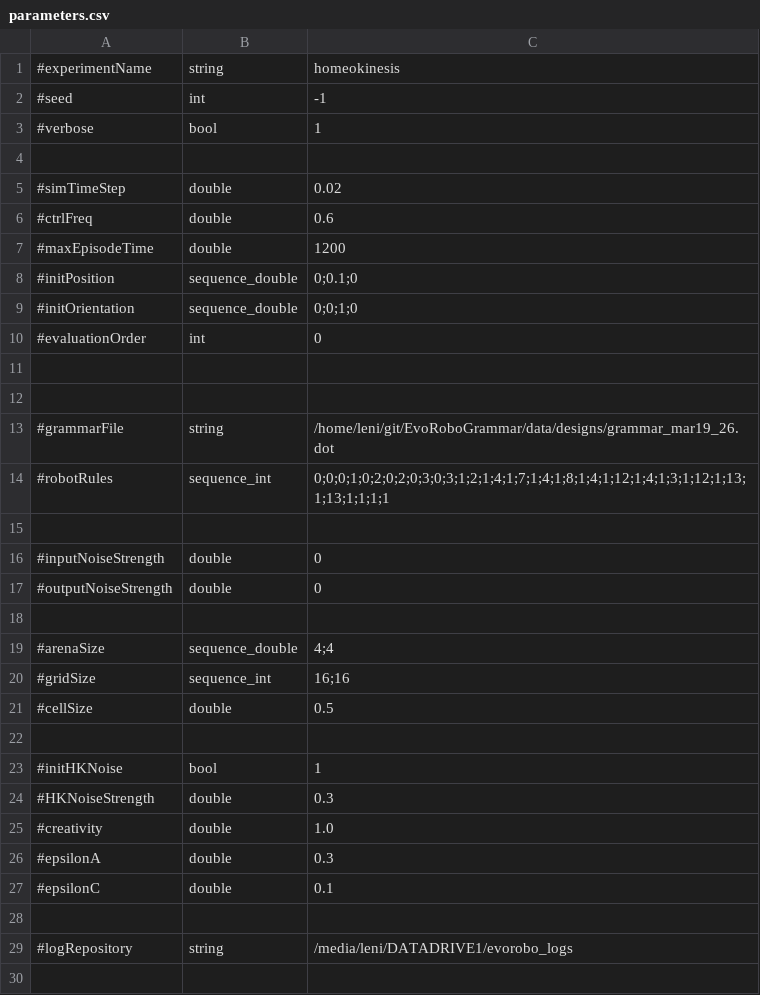
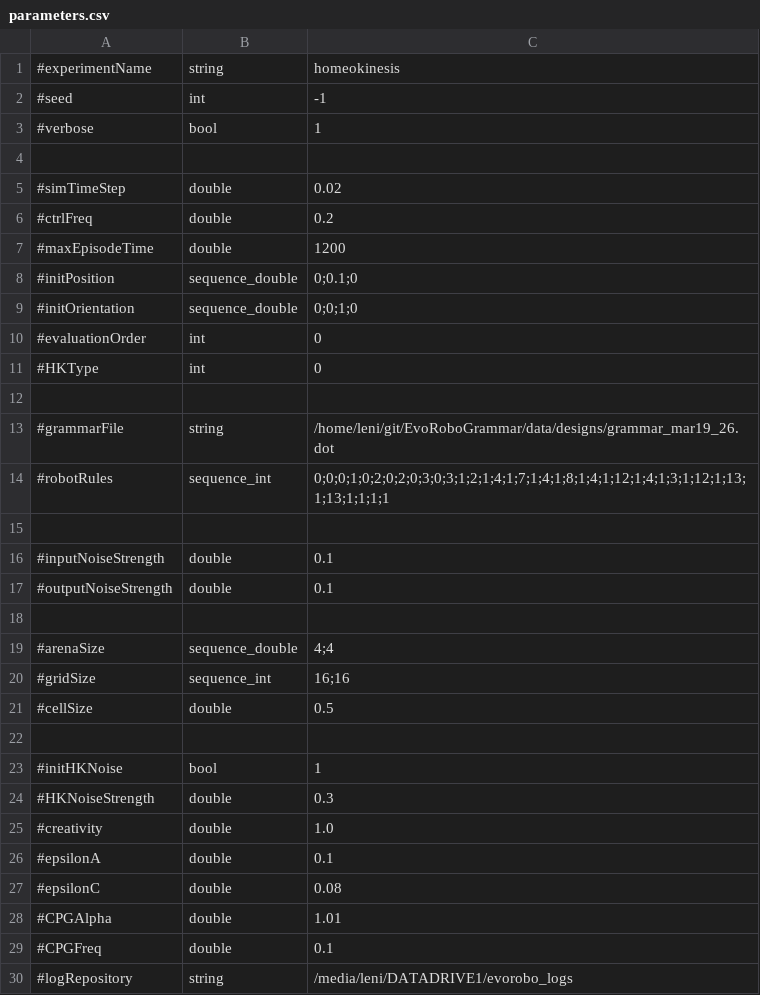
Before and after one commit to LeniLeGoff/EvoRoboGrammar, a CSV file: asynch_ea/homeokinesis/parameters.csv, drawn as a sheet.

Commit message:
change physics parameters in simulation, added options to choose between HK controllers in Homeokinesis experiment.

```diff
--- a/asynch_ea/homeokinesis/parameters.csv
+++ b/asynch_ea/homeokinesis/parameters.csv
@@ -5,3 +5,3 @@
 #simTimeStep,double,0.02
-#ctrlFreq,double,0.6
+#ctrlFreq,double,0.2
 #maxEpisodeTime,double,1200
@@ -10,3 +10,3 @@
 #evaluationOrder,int,0
-
+#HKType,int,0
 
@@ -15,4 +15,4 @@
 
-#inputNoiseStrength,double,0
-#outputNoiseStrength,double,0
+#inputNoiseStrength,double,0.1
+#outputNoiseStrength,double,0.1
 
@@ -25,5 +25,6 @@
 #creativity,double,1.0
-#epsilonA,double,0.3
-#epsilonC,double,0.1
-
+#epsilonA,double,0.1
+#epsilonC,double,0.08
+#CPGAlpha,double,1.01
+#CPGFreq,double,0.1
 #logRepository,string,/media/leni/DATADRIVE1/evorobo_logs
```
Also changed, not shown: 5 other files.
